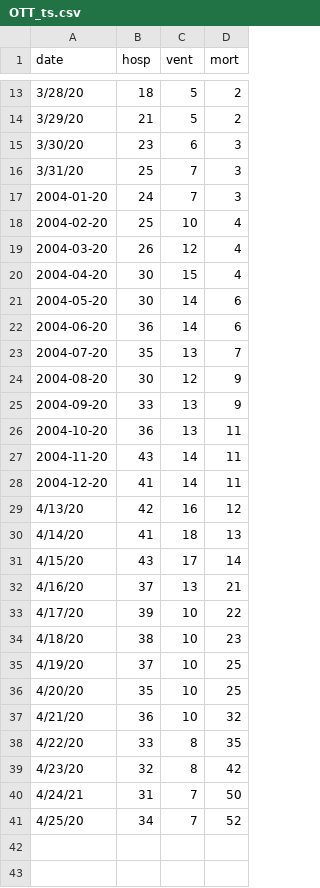
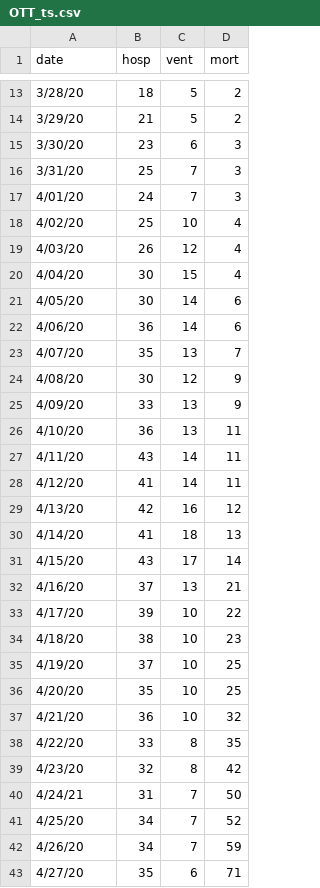
Before and after one commit to Big-Life-Lab/chime_sims-1, a CSV file: data/OTT_ts.csv, drawn as a sheet; only a part is shown, gaps mark what is left out.

```diff
--- a/data/OTT_ts.csv
+++ b/data/OTT_ts.csv
@@ -16,14 +16,14 @@
 3/31/20,25,7,3
-2004-01-20,24,7,3
-2004-02-20,25,10,4
-2004-03-20,26,12,4
-2004-04-20,30,15,4
-2004-05-20,30,14,6
-2004-06-20,36,14,6
-2004-07-20,35,13,7
-2004-08-20,30,12,9
-2004-09-20,33,13,9
-2004-10-20,36,13,11
-2004-11-20,43,14,11
-2004-12-20,41,14,11
+4/01/20,24,7,3
+4/02/20,25,10,4
+4/03/20,26,12,4
+4/04/20,30,15,4
+4/05/20,30,14,6
+4/06/20,36,14,6
+4/07/20,35,13,7
+4/08/20,30,12,9
+4/09/20,33,13,9
+4/10/20,36,13,11
+4/11/20,43,14,11
+4/12/20,41,14,11
 4/13/20,42,16,12
@@ -41 +41,3 @@
 4/25/20,34,7,52
+4/26/20,34,7,59
+4/27/20,35,6,71
```
Also changed, not shown: 16 other files.
